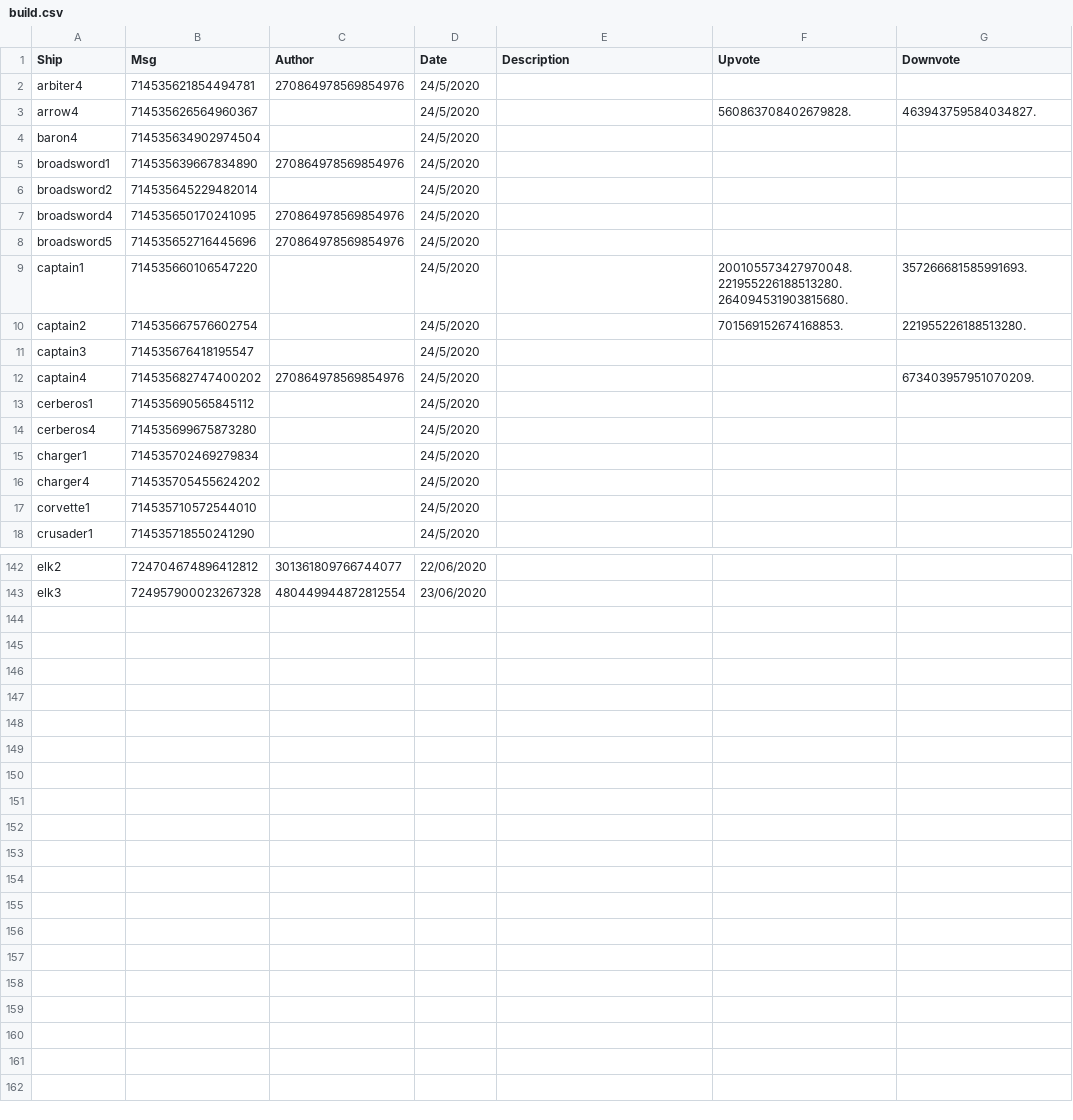
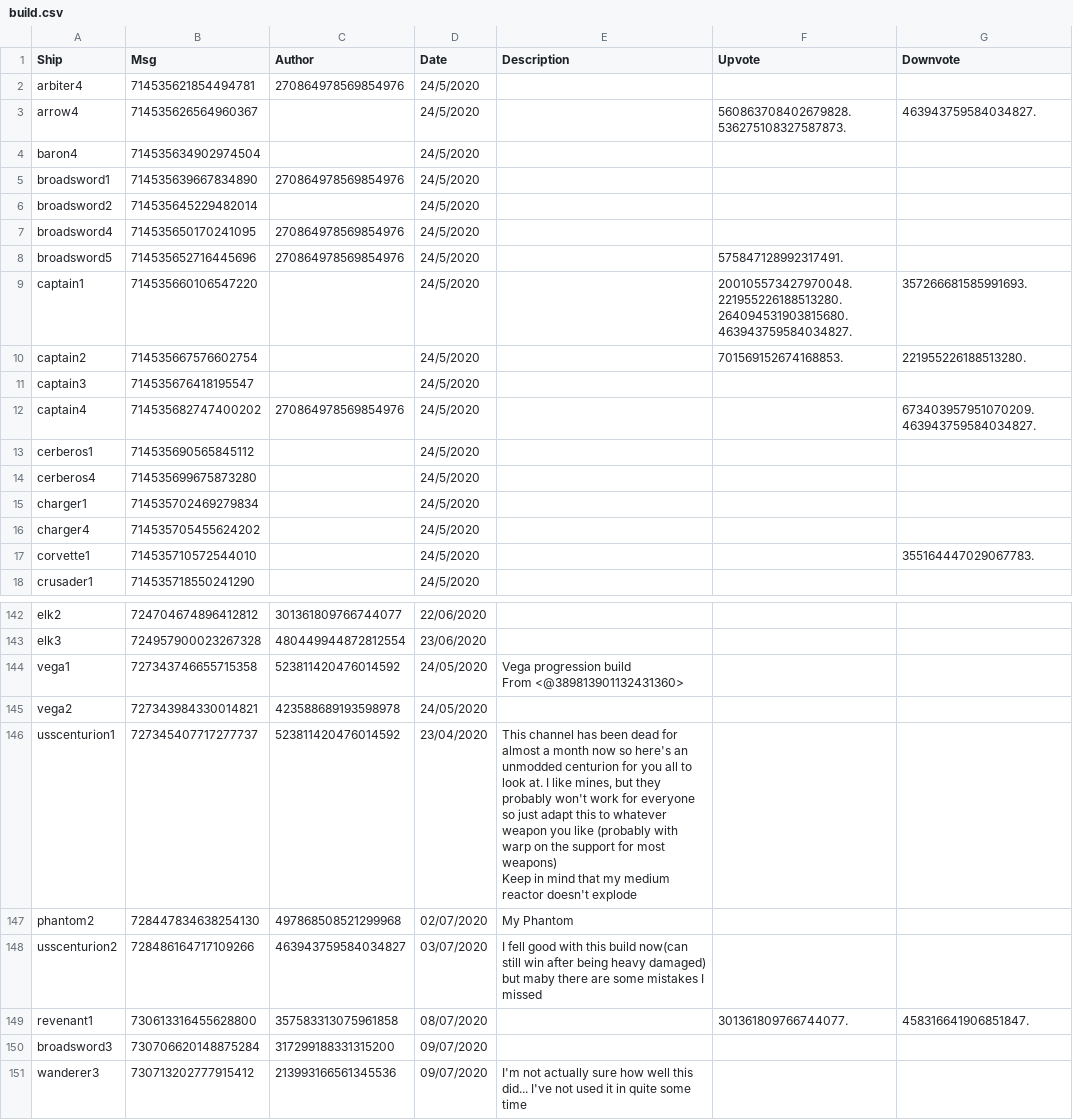
Before and after one commit to ZacharyLaw/Zak, a CSV file: build.csv, drawn as a sheet; only a part is shown, gaps mark what is left out; the diff covers the shown part only.

```diff
--- a/build.csv
+++ b/build.csv
@@ -2,3 +2,3 @@ Ship,Msg,Author,Date,Description,Upvote,Downvote
 arbiter4,714535621854494781,270864978569854976,24/5/2020,,,
-arrow4,714535626564960367,,24/5/2020,,560863708402679828.,463943759584034827.
+arrow4,714535626564960367,,24/5/2020,,560863708402679828.536275108327587873.,463943759584034827.
 baron4,714535634902974504,,24/5/2020,,,
@@ -7,7 +7,7 @@ broadsword2,714535645229482014,,24/5/2020,,,
 broadsword4,714535650170241095,270864978569854976,24/5/2020,,,
-broadsword5,714535652716445696,270864978569854976,24/5/2020,,,
-captain1,714535660106547220,,24/5/2020,,200105573427970048.221955226188513280.264094531903815680.,357266681585991693.
+broadsword5,714535652716445696,270864978569854976,24/5/2020,,575847128992317491.,
+captain1,714535660106547220,,24/5/2020,,200105573427970048.221955226188513280.264094531903815680.463943759584034827.,357266681585991693.
 captain2,714535667576602754,,24/5/2020,,701569152674168853.,221955226188513280.
 captain3,714535676418195547,,24/5/2020,,,
-captain4,714535682747400202,270864978569854976,24/5/2020,,,673403957951070209.
+captain4,714535682747400202,270864978569854976,24/5/2020,,,673403957951070209.463943759584034827.
 cerberos1,714535690565845112,,24/5/2020,,,
@@ -16,3 +16,3 @@ charger1,714535702469279834,,24/5/2020,,,
 charger4,714535705455624202,,24/5/2020,,,
-corvette1,714535710572544010,,24/5/2020,,,
+corvette1,714535710572544010,,24/5/2020,,,355164447029067783.
 crusader1,714535718550241290,,24/5/2020,,,
@@ -162 +162,19 @@ elk3,724957900023267328,480449944872812554,23/06/2020,"
 ",,
+vega1,727343746655715358,523811420476014592,24/05/2020,"
+Vega progression build
+From <@389813901132431360>",,
+vega2,727343984330014821,423588689193598978,24/05/2020,"
+",,
+usscenturion1,727345407717277737,523811420476014592,23/04/2020,"
+This channel has been dead for almost a month now so here's an unmodded centurion for you all to look at. I like mines, but they probably won't work for everyone so just adapt this to whatever weapon you like (probably with warp on the support for most weapons)
+Keep in mind that my medium reactor doesn't explode",,
+phantom2,728447834638254130,497868508521299968,02/07/2020,"
+My Phantom",,
+usscenturion2,728486164717109266,463943759584034827,03/07/2020,"
+I fell good with this build now(can still win after being heavy damaged) but maby there are some mistakes I missed",,
+revenant1,730613316455628800,357583313075961858,08/07/2020,"
+",301361809766744077.,458316641906851847.
+broadsword3,730706620148875284,317299188331315200,09/07/2020,"
+",,
+wanderer3,730713202777915412,213993166561345536,09/07/2020,"
+I'm not actually sure how well this did... I've not used it in quite some time",,
```
Also changed, not shown: 13 edited cells elsewhere in this file, help.csv, 3 other files.
